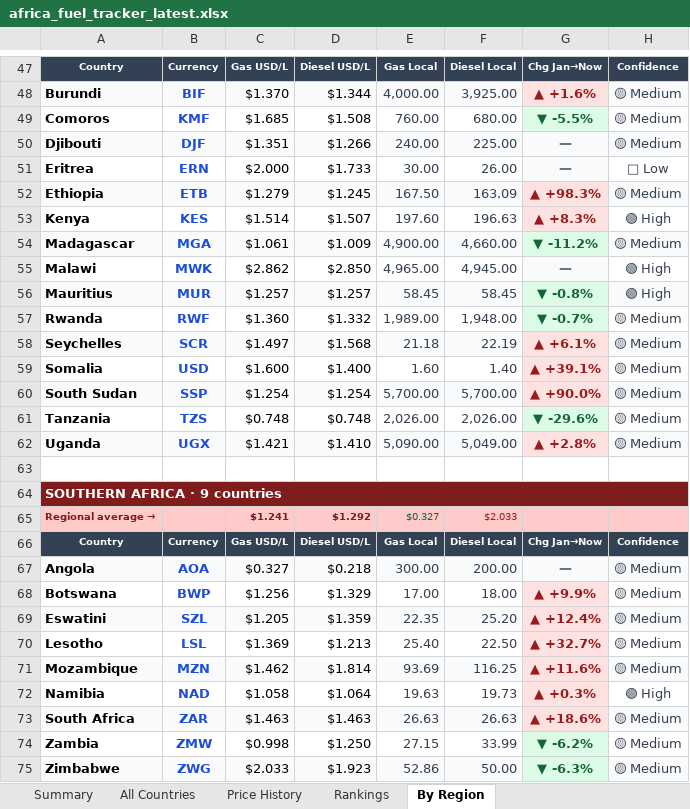
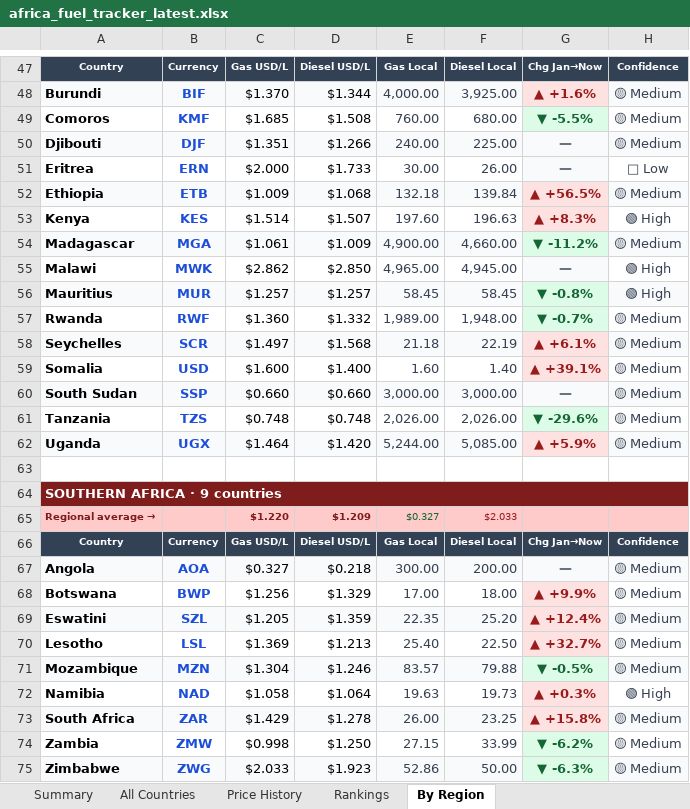
Before and after one commit to Data-Innovation-For-Africa/africa-fuel-tracker, an Excel workbook: africa_fuel_tracker_latest.xlsx, sheet By Region, drawn as a sheet; only a part is shown, gaps mark what is left out; values as stored, in another font and other column widths than the file's, no borders; the diff covers the shown part only; the diff names each change by its address in the sheet, - before the commit and + after, or states it on an @@ line.

```diff
--- a/africa_fuel_tracker_latest.xlsx (sheet By Region)
+++ b/africa_fuel_tracker_latest.xlsx (sheet By Region)
-C52: $1.279
+C52: $1.009
-D52: $1.245
+D52: $1.068
-E52: 167.50
+E52: 132.18
-F52: 163.09
+F52: 139.84
-G52: ▲ +98.3%
+G52: ▲ +56.5%
-C60: $1.254
+C60: $0.660
-D60: $1.254
+D60: $0.660
-E60: 5,700.00
+E60: 3,000.00
-F60: 5,700.00
+F60: 3,000.00
-G60: ▲ +90.0%
+G60: —
@@ G60 fill: #FEE2E2 → #F9FAFB, text colour: #991B1B → #6B7280 @@
-C62: $1.421
+C62: $1.464
-D62: $1.410
+D62: $1.420
-E62: 5,090.00
+E62: 5,244.00
-F62: 5,049.00
+F62: 5,085.00
-G62: ▲ +2.8%
+G62: ▲ +5.9%
-C65: $1.241
+C65: $1.220
-D65: $1.292
+D65: $1.209
-C71: $1.462
+C71: $1.304
-D71: $1.814
+D71: $1.246
-E71: 93.69
+E71: 83.57
-F71: 116.25
+F71: 79.88
-G71: ▲ +11.6%
+G71: ▼ -0.5%
@@ G71 fill: #FEE2E2 → #DCFCE7, text colour: #991B1B → #166534 @@
-C73: $1.463
+C73: $1.429
-D73: $1.463
+D73: $1.278
-E73: 26.63
+E73: 26.00
-F73: 26.63
+F73: 23.25
-G73: ▲ +18.6%
+G73: ▲ +15.8%
```
Also changed, not shown: 21 edited cells and cell formats elsewhere in this sheet, sheet Rankings, sheet Price History, sheet All Countries, sheet Summary, 3 other files.
